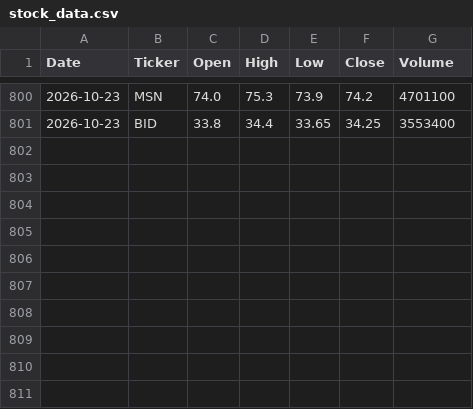
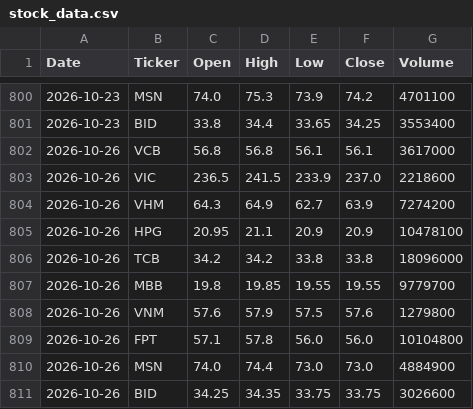
Before and after one commit to NuongLe123/vn-stock-data, a CSV file: data/stock_data.csv, drawn as a sheet; only a part is shown, gaps mark what is left out; the diff names each change by its address in the sheet, - before the commit and + after, or states it on an @@ line.

```diff
--- a/data/stock_data.csv
+++ b/data/stock_data.csv
+row 802: 2026-10-26 | VCB | 56.8 | 56.8 | 56.1 | 56.1 | 3617000
+row 803: 2026-10-26 | VIC | 236.5 | 241.5 | 233.9 | 237.0 | 2218600
+row 804: 2026-10-26 | VHM | 64.3 | 64.9 | 62.7 | 63.9 | 7274200
+row 805: 2026-10-26 | HPG | 20.95 | 21.1 | 20.9 | 20.9 | 10478100
+row 806: 2026-10-26 | TCB | 34.2 | 34.2 | 33.8 | 33.8 | 18096000
+row 807: 2026-10-26 | MBB | 19.8 | 19.85 | 19.55 | 19.55 | 9779700
+row 808: 2026-10-26 | VNM | 57.6 | 57.9 | 57.5 | 57.6 | 1279800
+row 809: 2026-10-26 | FPT | 57.1 | 57.8 | 56.0 | 56.0 | 10104800
+row 810: 2026-10-26 | MSN | 74.0 | 74.4 | 73.0 | 73.0 | 4884900
+row 811: 2026-10-26 | BID | 34.25 | 34.35 | 33.75 | 33.75 | 3026600
```
Also changed, not shown: 1 other file.
